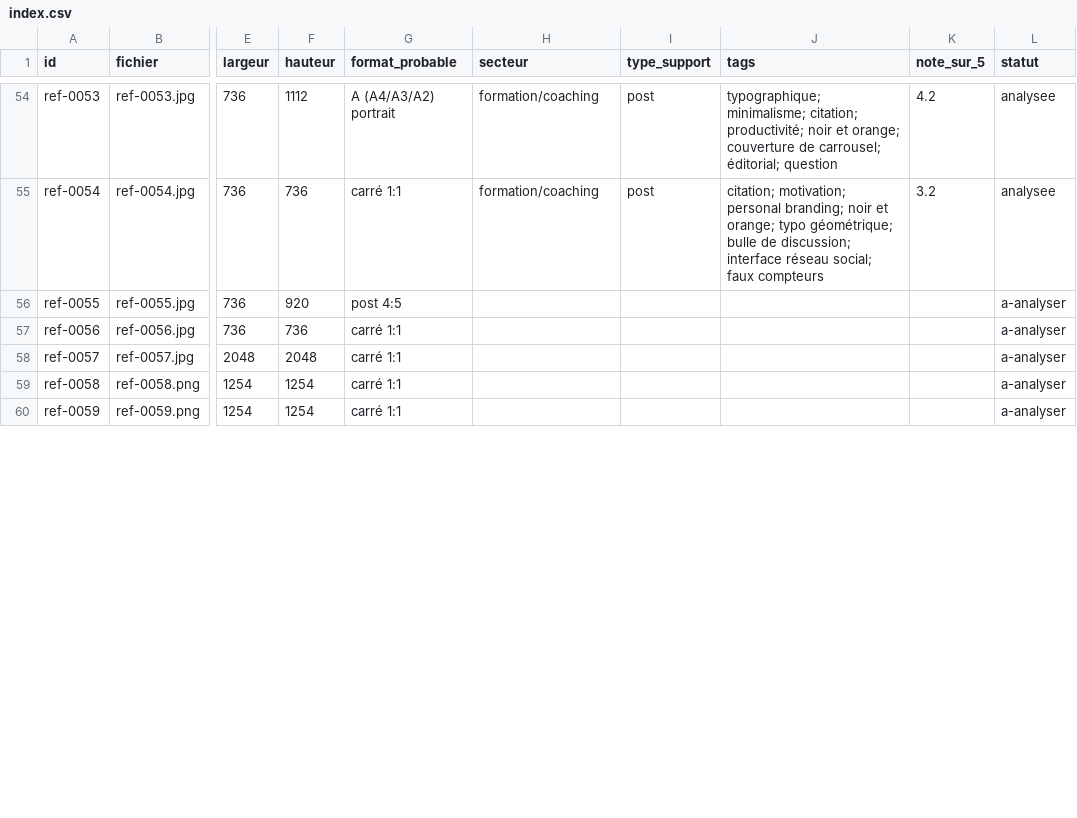
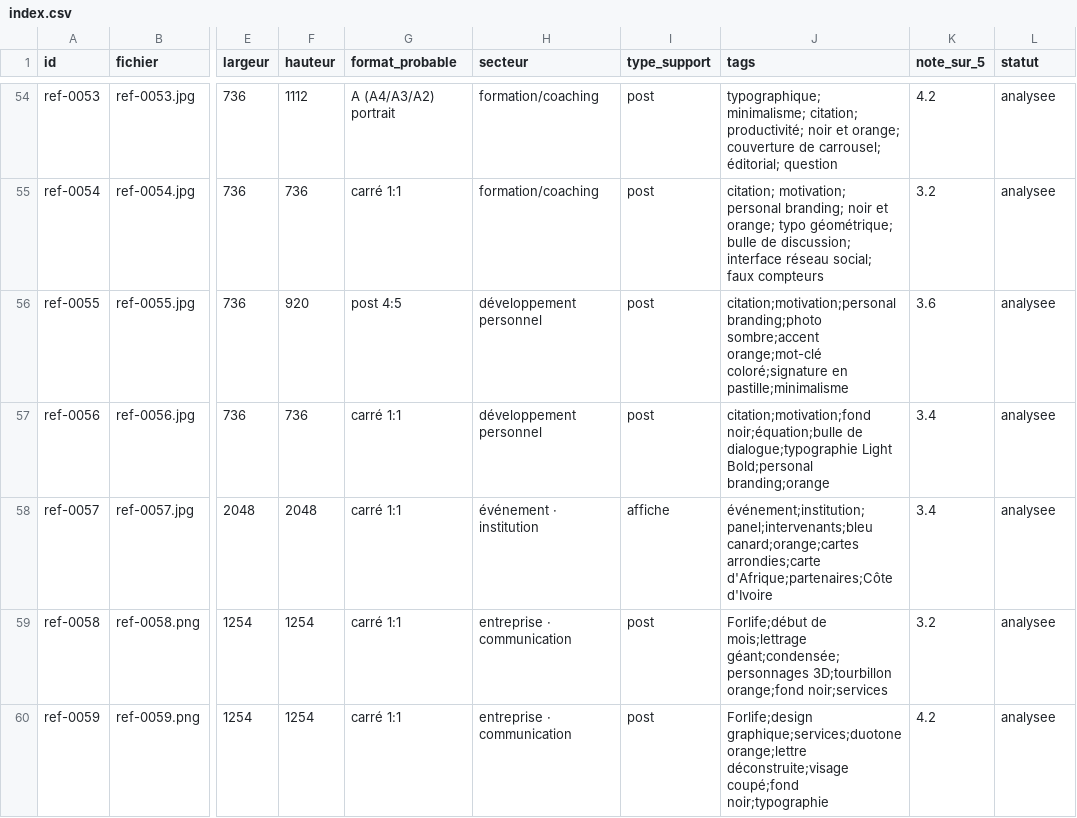
Before and after one commit to forlifeimprim-stack/FORLIFE, a CSV file: agence/inspiration/index.csv, drawn as a sheet; only a part is shown, gaps mark what is left out; the diff covers the shown part only; the diff names each change by its address in the sheet, - before the commit and + after, or states it on an @@ line.

```diff
--- a/agence/inspiration/index.csv
+++ b/agence/inspiration/index.csv
-H56:H57 (secteur): (empty)
+H56:H57 (secteur): développement personnel
-I56:I57 (type_support): (empty)
+I56:I57 (type_support): post
-J56 (tags): (empty)
+J56 (tags): citation;motivation;personal branding;photo sombre;accent orange;mot-clé coloré;signature en pastille;minimalisme
-K56 (note_sur_5): (empty)
+K56 (note_sur_5): 3.6
-L56:L60 (statut): a-analyser
+L56:L60 (statut): analysee
-J57 (tags): (empty)
+J57 (tags): citation;motivation;fond noir;équation;bulle de dialogue;typographie Light Bold;personal branding;orange
-K57:K58 (note_sur_5): (empty)
+K57:K58 (note_sur_5): 3.4
-H58 (secteur): (empty)
+H58 (secteur): événement · institution
-I58 (type_support): (empty)
+I58 (type_support): affiche
-J58 (tags): (empty)
+J58 (tags): événement;institution;panel;intervenants;bleu canard;orange;cartes arrondies;carte d'Afrique;partenaires;Côte d'Ivoire
-H59:H60 (secteur): (empty)
+H59:H60 (secteur): entreprise · communication
-I59:I60 (type_support): (empty)
+I59:I60 (type_support): post
-J59 (tags): (empty)
+J59 (tags): Forlife;début de mois;lettrage géant;condensée;personnages 3D;tourbillon orange;fond noir;services
-K59 (note_sur_5): (empty)
+K59 (note_sur_5): 3.2
-J60 (tags): (empty)
+J60 (tags): Forlife;design graphique;services;duotone orange;lettre déconstruite;visage coupé;fond noir;typographie
-K60 (note_sur_5): (empty)
+K60 (note_sur_5): 4.2
```
Also changed, not shown: 66 edited cells elsewhere in this file, 18 other files.
